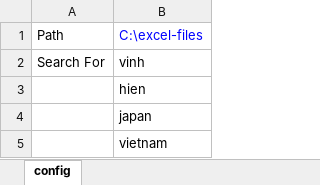
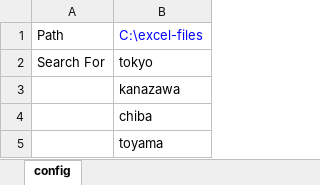
Before and after one commit to phamngocvinh/excel-tools, an Excel workbook: text-finder/config.xlsx, sheet config, drawn as a sheet; values as stored, in another font and other column widths than the file's, no borders; the diff names each change by its address in the sheet, - before the commit and + after, or states it on an @@ line.

```diff
--- a/text-finder/config.xlsx (sheet config)
+++ b/text-finder/config.xlsx (sheet config)
-B2: vinh
+B2: tokyo
-B3: hien
+B3: kanazawa
-B4: japan
+B4: chiba
-B5: vietnam
+B5: toyama
```
Also changed, not shown: 1 other file.
